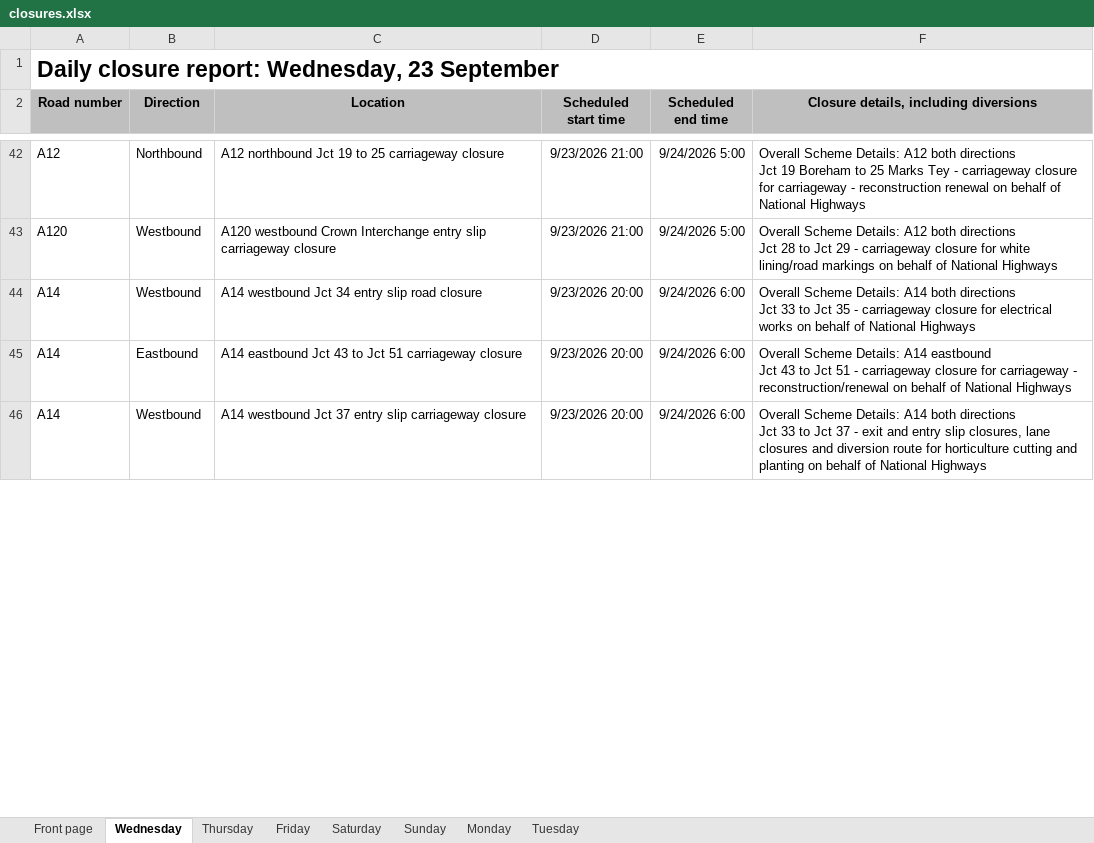
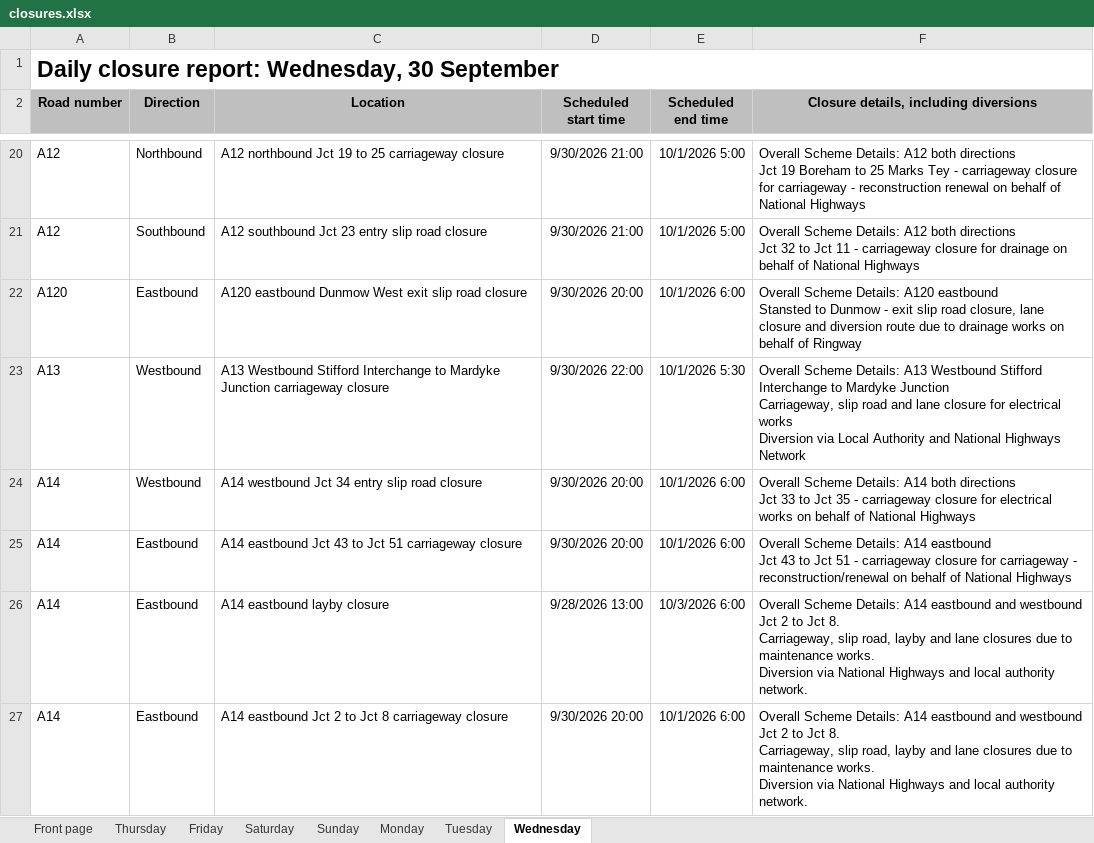
Before and after one commit to mnmred/uk-route-checker, an Excel workbook: closures.xlsx, sheet Wednesday, drawn as a sheet; only a part is shown, gaps mark what is left out; values as stored, in another font and other column widths than the file's, no borders; charts and pictures and conditional formats not drawn; addresses are those after the commit; ↵ is a line break in a cell; the diff covers the shown part only; the diff names each change by its address in the sheet, - before the commit and + after, or states it on an @@ line.

```diff
--- a/closures.xlsx (sheet Wednesday)
+++ b/closures.xlsx (sheet Wednesday)
@@ sheet tab order changed: Front page | Thursday | Friday | Saturday | Sunday | Monday | Tuesday | Wednesday @@
-A1 (Road number): Daily closure report: Wednesday, 23 September
+A1 (Road number): Daily closure report: Wednesday, 30 September
-D20 (Scheduled start time): 9/23/2026 21:00
+D20 (Scheduled start time): 9/30/2026 21:00
-E20 (Scheduled end time): 9/24/2026 5:00
+E20 (Scheduled end time): 10/1/2026 5:00
+row 21: A12 | Southbound | A12 southbound Jct 23 entry slip road closure | 9/30/2026 21:00 | 10/1/2026 5:00 | Overall Scheme Details: A12 both directions ↵ Jct 32 to Jct 11 - carriageway closure for drainage on behalf of National Highways
+row 22: A120 | Eastbound | A120 eastbound Dunmow West exit slip road closure | 9/30/2026 20:00 | 10/1/2026 6:00 | Overall Scheme Details: A120 eastbound ↵ Stansted to Dunmow - exit slip road closure, lane closure and diversion route due to drainage works on behalf of Ringway
-A23 (Road number): A120
+A23 (Road number): A13
-C23 (Location): A120 westbound Crown Interchange entry slip carriageway closure
+C23 (Location): A13 Westbound Stifford Interchange to Mardyke Junction carriageway closure
-D23 (Scheduled start time): 9/23/2026 21:00
+D23 (Scheduled start time): 9/30/2026 22:00
-E23 (Scheduled end time): 9/24/2026 5:00
+E23 (Scheduled end time): 10/1/2026 5:30
-F23: …Scheme Details: A12 both directions ↵ Jct 28 to Jct 29 - carriageway closure for white lining/road markings on behalf of National Highways
+F23: …Scheme Details: A13 Westbound Stifford Interchange to Mardyke Junction ↵ Carriageway, slip road and lane closure for electrical works ↵ Diversion via Local Authority and National Highways Network
-D24:D25 (Scheduled start time): 9/23/2026 20:00
+D24:D25 (Scheduled start time): 9/30/2026 20:00
-E24:E25 (Scheduled end time): 9/24/2026 6:00
+E24:E25 (Scheduled end time): 10/1/2026 6:00
+row 26: A14 | Eastbound | A14 eastbound layby closure | 9/28/2026 13:00 | 10/3/2026 6:00 | Overall Scheme Details: A14 eastbound and westbound Jct 2 to Jct 8. ↵ Carriageway, slip road, layby and lane closures due to maintenance works. ↵ Diversion via National Highways and local authority network.
-B27 (Direction): Westbound
+B27 (Direction): Eastbound
-C27 (Location): A14 westbound Jct 37 entry slip carriageway closure
+C27 (Location): A14 eastbound Jct 2 to Jct 8 carriageway closure
-D27 (Scheduled start time): 9/23/2026 20:00
+D27 (Scheduled start time): 9/30/2026 20:00
-E27 (Scheduled end time): 9/24/2026 6:00
+E27 (Scheduled end time): 10/1/2026 6:00
-F27: …Details: A14 both directions ↵ Jct 33 to Jct 37 - exit and entry slip closures, lane closures and diversion route for horticulture cutting and planting on behalf of National Highways
+F27: …Details: A14 eastbound and westbound Jct 2 to Jct 8. ↵ Carriageway, slip road, layby and lane closures due to maintenance works. ↵ Diversion via National Highways and local authority network.
```
Also changed, not shown: 58 added rows, 119 removed rows and 541 edited cells elsewhere in this sheet, sheet Thursday, sheet Friday, sheet Tuesday, sheet Monday, sheet Front page, sheet Saturday, 1 more sheet, formulas that keep their value, charts or pictures.
